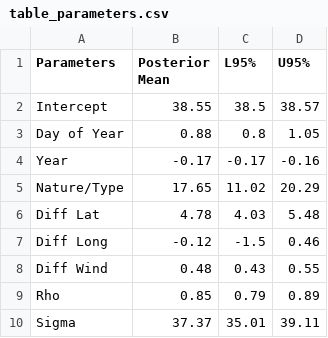
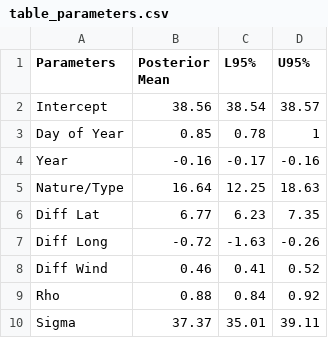
Before and after one commit to adinazeling/Computing-Project-4, a CSV file: table_parameters.csv, drawn as a sheet.

```diff
--- a/table_parameters.csv
+++ b/table_parameters.csv
@@ -1,10 +1,10 @@
 Parameters,Posterior Mean,L95%,U95%
-Intercept,38.55,38.5,38.57
-Day of Year,0.88,0.8,1.05
-Year,-0.17,-0.17,-0.16
-Nature/Type,17.65,11.02,20.29
-Diff Lat,4.78,4.03,5.48
-Diff Long,-0.12,-1.5,0.46
-Diff Wind,0.48,0.43,0.55
-Rho,0.85,0.79,0.89
+Intercept,38.56,38.54,38.57
+Day of Year,0.85,0.78,1
+Year,-0.16,-0.17,-0.16
+Nature/Type,16.64,12.25,18.63
+Diff Lat,6.77,6.23,7.35
+Diff Long,-0.72,-1.63,-0.26
+Diff Wind,0.46,0.41,0.52
+Rho,0.88,0.84,0.92
 Sigma,37.37,35.01,39.11
```
Also changed, not shown: 3 other files.
